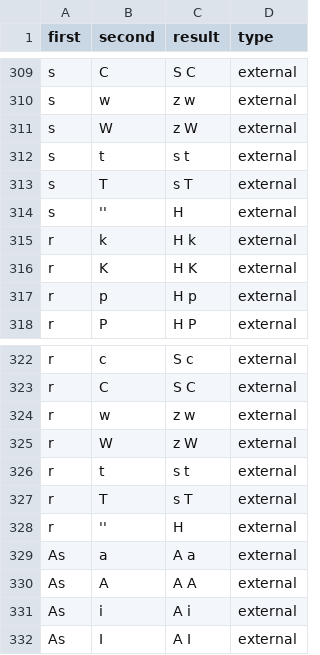
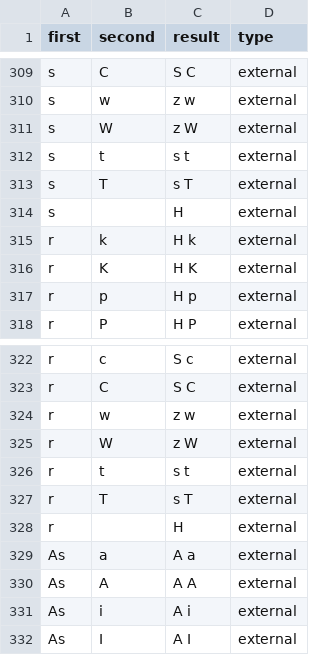
Before and after one commit to sanskrit/data, a CSV file: learnsanskrit.org/sandhi-rules.csv, drawn as a sheet; only a part is shown, gaps mark what is left out.

Commit message:
Add basic test suite
The tests make sure that the output data is well-formed. As of this
commimt, 18 pass and 5 fail.

```diff
--- a/learnsanskrit.org/sandhi-rules.csv
+++ b/learnsanskrit.org/sandhi-rules.csv
@@ -313,3 +313,3 @@ s,t,s t,external
 s,T,s T,external
-s,'',H,external
+s,,H,external
 r,k,H k,external
@@ -327,3 +327,3 @@ r,t,s t,external
 r,T,s T,external
-r,'',H,external
+r,,H,external
 As,a,A a,external
```
Also changed, not shown: 2 other files.
